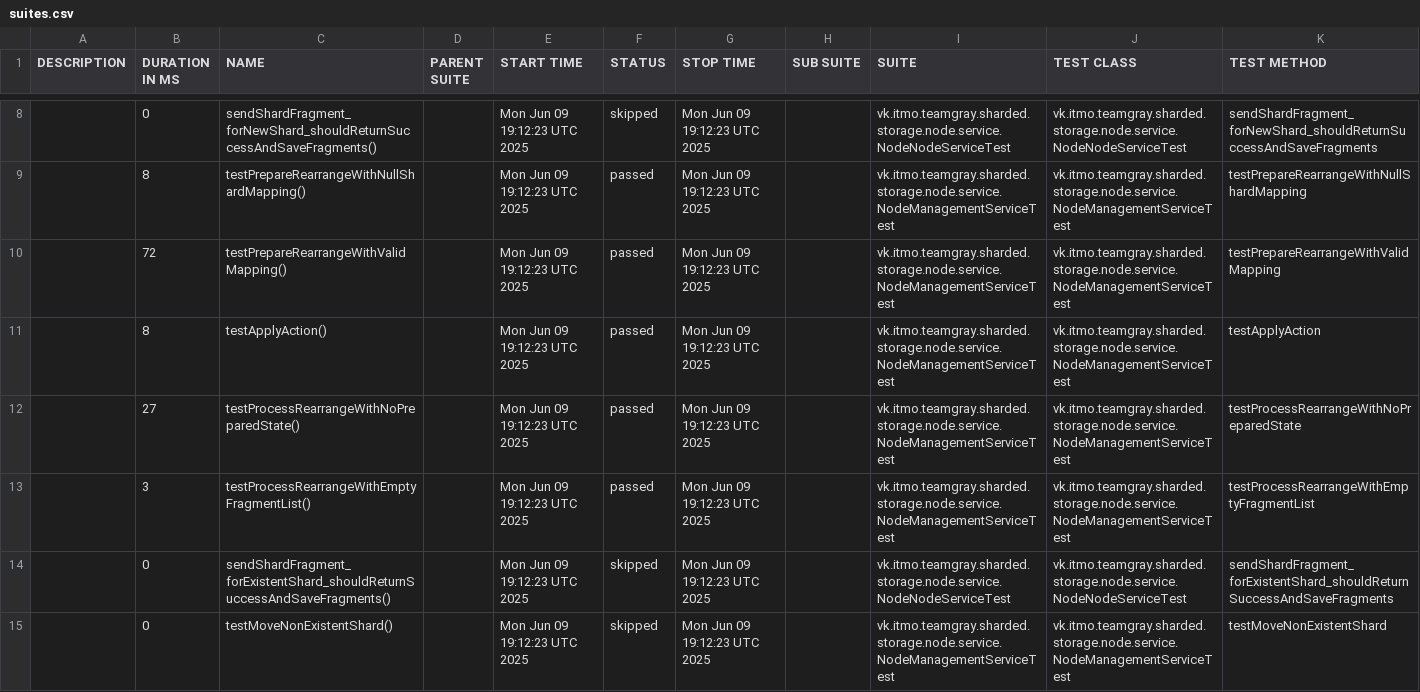
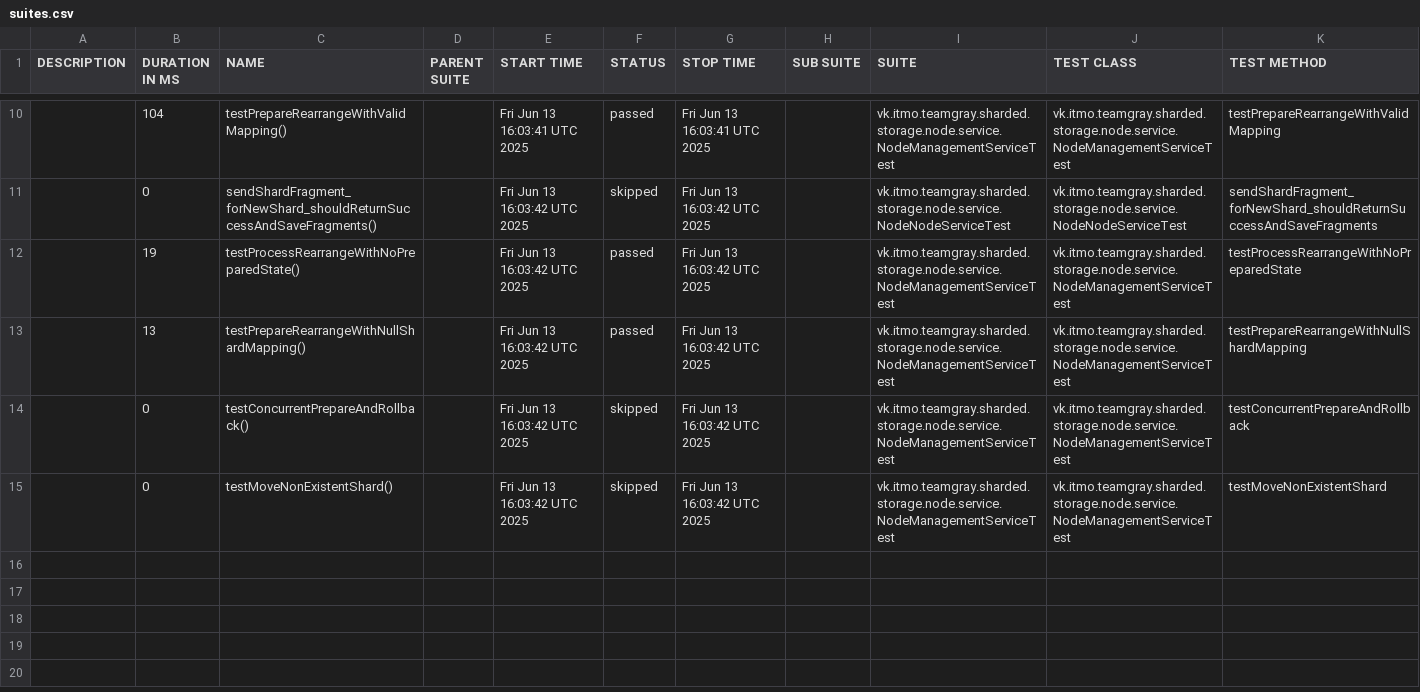
Before and after one commit to Team-Gray-ITMO/sharded-storage, a CSV file: data/suites.csv, drawn as a sheet; only a part is shown, gaps mark what is left out; the diff covers the shown part only.

```diff
--- a/data/suites.csv
+++ b/data/suites.csv
@@ -8,8 +10,6 @@
-"","0","sendShardFragment_forNewShard_shouldReturnSuccessAndSaveFragments()","","Mon Jun 09 19:12:23 UTC 2025","skipped","Mon Jun 09 19:12:23 UTC 2025","","vk.itmo.teamgray.sharded.storage.node.service.NodeNodeServiceTest","vk.itmo.teamgray.sharded.storage.node.service.NodeNodeServiceTest","sendShardFragment_forNewShard_shouldReturnSuccessAndSaveFragments"
-"","8","testPrepareRearrangeWithNullShardMapping()","","Mon Jun 09 19:12:23 UTC 2025","passed","Mon Jun 09 19:12:23 UTC 2025","","vk.itmo.teamgray.sharded.storage.node.service.NodeManagementServiceTest","vk.itmo.teamgray.sharded.storage.node.service.NodeManagementServiceTest","testPrepareRearrangeWithNullShardMapping"
-"","72","testPrepareRearrangeWithValidMapping()","","Mon Jun 09 19:12:23 UTC 2025","passed","Mon Jun 09 19:12:23 UTC 2025","","vk.itmo.teamgray.sharded.storage.node.service.NodeManagementServiceTest","vk.itmo.teamgray.sharded.storage.node.service.NodeManagementServiceTest","testPrepareRearrangeWithValidMapping"
-"","8","testApplyAction()","","Mon Jun 09 19:12:23 UTC 2025","passed","Mon Jun 09 19:12:23 UTC 2025","","vk.itmo.teamgray.sharded.storage.node.service.NodeManagementServiceTest","vk.itmo.teamgray.sharded.storage.node.service.NodeManagementServiceTest","testApplyAction"
-"","27","testProcessRearrangeWithNoPreparedState()","","Mon Jun 09 19:12:23 UTC 2025","passed","Mon Jun 09 19:12:23 UTC 2025","","vk.itmo.teamgray.sharded.storage.node.service.NodeManagementServiceTest","vk.itmo.teamgray.sharded.storage.node.service.NodeManagementServiceTest","testProcessRearrangeWithNoPreparedState"
-"","3","testProcessRearrangeWithEmptyFragmentList()","","Mon Jun 09 19:12:23 UTC 2025","passed","Mon Jun 09 19:12:23 UTC 2025","","vk.itmo.teamgray.sharded.storage.node.service.NodeManagementServiceTest","vk.itmo.teamgray.sharded.storage.node.service.NodeManagementServiceTest","testProcessRearrangeWithEmptyFragmentList"
-"","0","sendShardFragment_forExistentShard_shouldReturnSuccessAndSaveFragments()","","Mon Jun 09 19:12:23 UTC 2025","skipped","Mon Jun 09 19:12:23 UTC 2025","","vk.itmo.teamgray.sharded.storage.node.service.NodeNodeServiceTest","vk.itmo.teamgray.sharded.storage.node.service.NodeNodeServiceTest","sendShardFragment_forExistentShard_shouldReturnSuccessAndSaveFragments"
-"","0","testMoveNonExistentShard()","","Mon Jun 09 19:12:23 UTC 2025","skipped","Mon Jun 09 19:12:23 UTC 2025","","vk.itmo.teamgray.sharded.storage.node.service.NodeManagementServiceTest","vk.itmo.teamgray.sharded.storage.node.service.NodeManagementServiceTest","testMoveNonExistentShard"
+"","104","testPrepareRearrangeWithValidMapping()","","Fri Jun 13 16:03:41 UTC 2025","passed","Fri Jun 13 16:03:41 UTC 2025","","vk.itmo.teamgray.sharded.storage.node.service.NodeManagementServiceTest","vk.itmo.teamgray.sharded.storage.node.service.NodeManagementServiceTest","testPrepareRearrangeWithValidMapping"
+"","0","sendShardFragment_forNewShard_shouldReturnSuccessAndSaveFragments()","","Fri Jun 13 16:03:42 UTC 2025","skipped","Fri Jun 13 16:03:42 UTC 2025","","vk.itmo.teamgray.sharded.storage.node.service.NodeNodeServiceTest","vk.itmo.teamgray.sharded.storage.node.service.NodeNodeServiceTest","sendShardFragment_forNewShard_shouldReturnSuccessAndSaveFragments"
+"","19","testProcessRearrangeWithNoPreparedState()","","Fri Jun 13 16:03:42 UTC 2025","passed","Fri Jun 13 16:03:42 UTC 2025","","vk.itmo.teamgray.sharded.storage.node.service.NodeManagementServiceTest","vk.itmo.teamgray.sharded.storage.node.service.NodeManagementServiceTest","testProcessRearrangeWithNoPreparedState"
+"","13","testPrepareRearrangeWithNullShardMapping()","","Fri Jun 13 16:03:42 UTC 2025","passed","Fri Jun 13 16:03:42 UTC 2025","","vk.itmo.teamgray.sharded.storage.node.service.NodeManagementServiceTest","vk.itmo.teamgray.sharded.storage.node.service.NodeManagementServiceTest","testPrepareRearrangeWithNullShardMapping"
+"","0","testConcurrentPrepareAndRollback()","","Fri Jun 13 16:03:42 UTC 2025","skipped","Fri Jun 13 16:03:42 UTC 2025","","vk.itmo.teamgray.sharded.storage.node.service.NodeManagementServiceTest","vk.itmo.teamgray.sharded.storage.node.service.NodeManagementServiceTest","testConcurrentPrepareAndRollback"
+"","0","testMoveNonExistentShard()","","Fri Jun 13 16:03:42 UTC 2025","skipped","Fri Jun 13 16:03:42 UTC 2025","","vk.itmo.teamgray.sharded.storage.node.service.NodeManagementServiceTest","vk.itmo.teamgray.sharded.storage.node.service.NodeManagementServiceTest","testMoveNonExistentShard"
```
Also changed, not shown: 3 added rows, 1 removed row and 15 edited cells elsewhere in this file, 42 other files.
